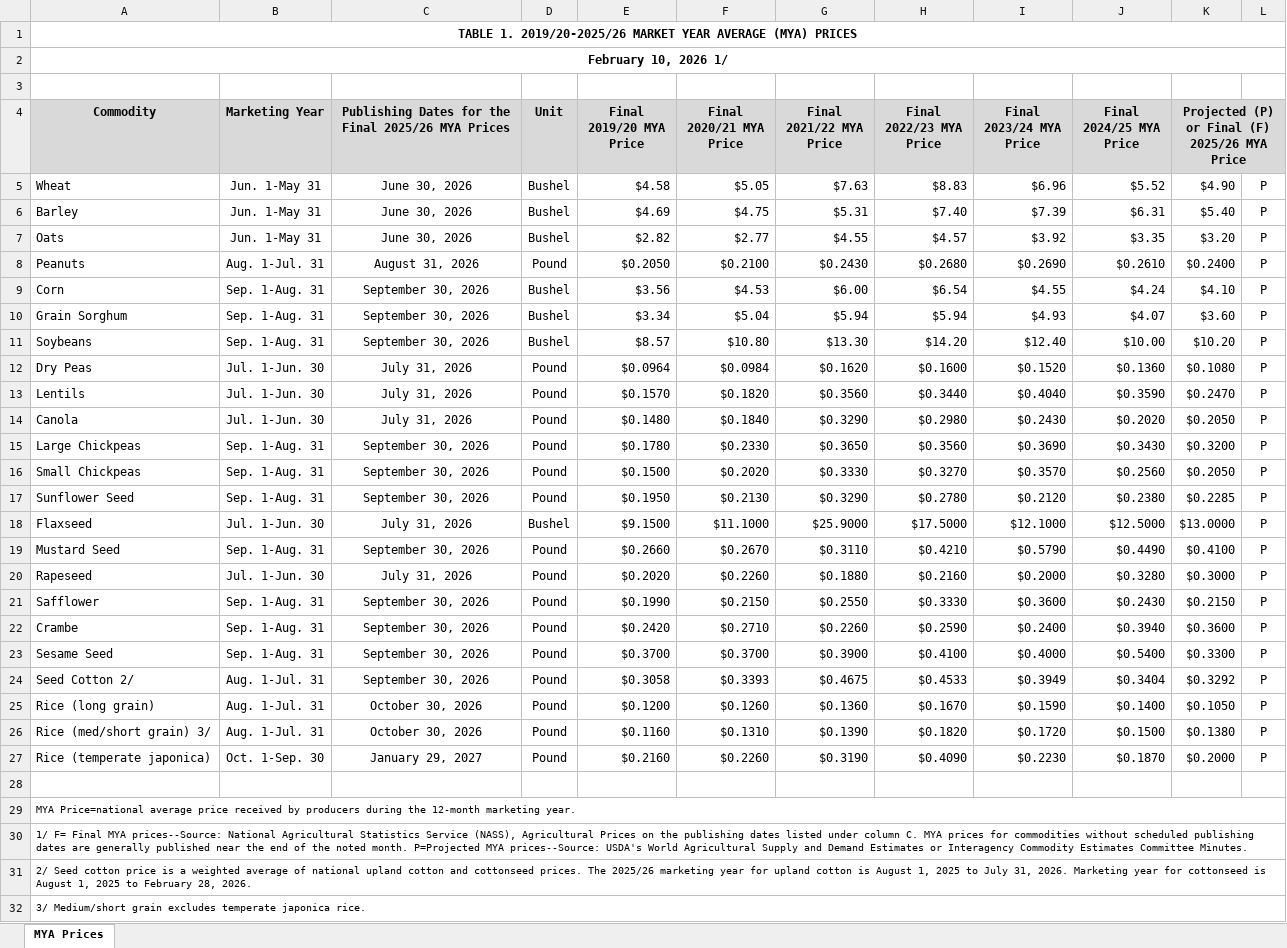
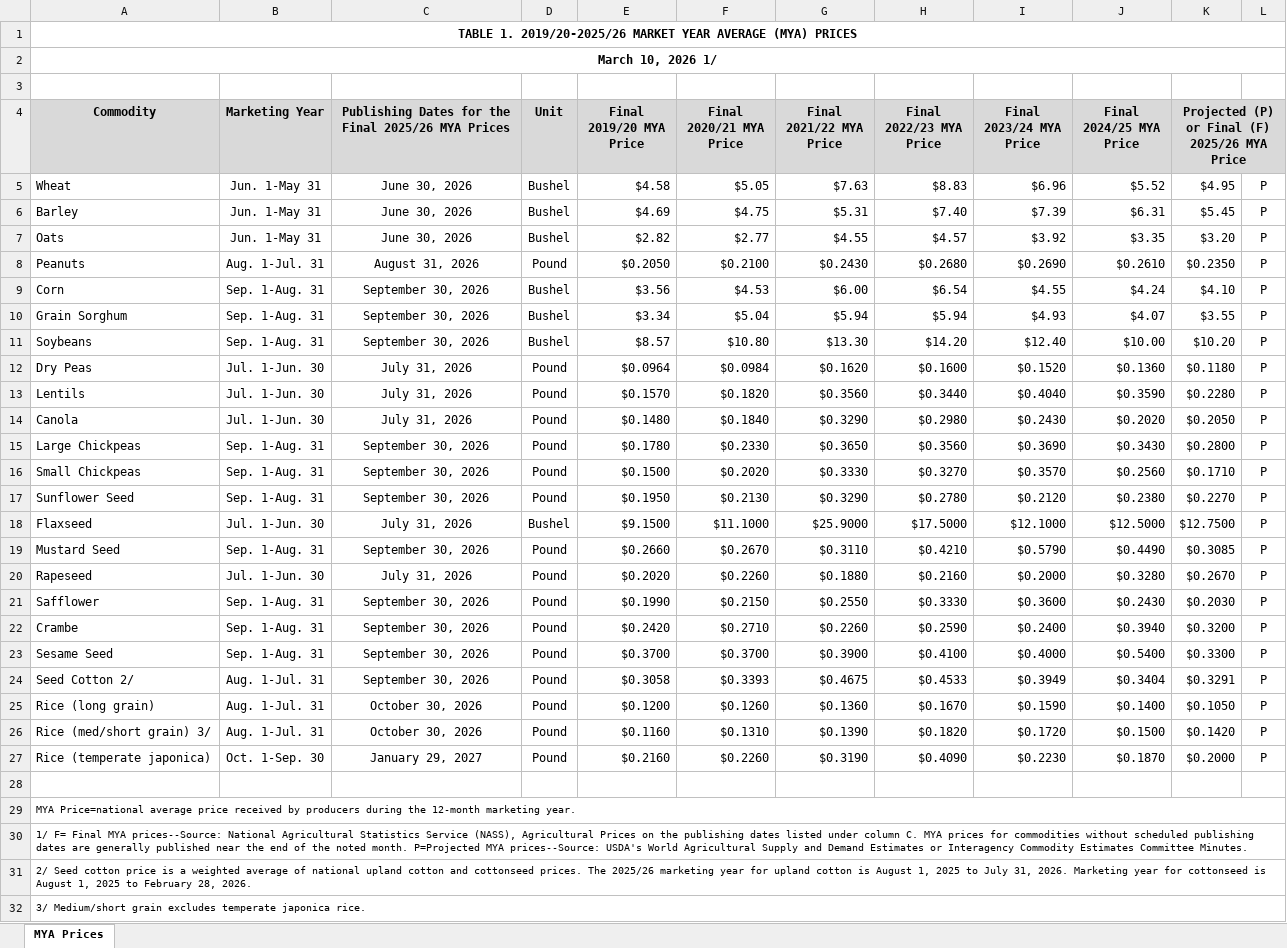
Before and after one commit to dylan-turner25/rfsa, an Excel workbook: data-raw/fsaArcPlc/input_data/fsaMyaPrice/MYA_2025.xlsx, sheet MYA Prices, drawn as a sheet; values as stored, in another font and other column widths than the file's, no borders; the diff names each change by its address in the sheet, - before the commit and + after, or states it on an @@ line.

Commit message:
updating mya price and arc plc data based on latest wasde

```diff
--- a/data-raw/fsaArcPlc/input_data/fsaMyaPrice/MYA_2025.xlsx (sheet MYA Prices)
+++ b/data-raw/fsaArcPlc/input_data/fsaMyaPrice/MYA_2025.xlsx (sheet MYA Prices)
-A2 (Commodity): February 10, 2026 1/
+A2 (Commodity): March 10, 2026 1/
-K5: $4.90
+K5: $4.95
-K6: $5.40
+K6: $5.45
-K8: $0.2400
+K8: $0.2350
-K10: $3.60
+K10: $3.55
-K12: $0.1080
+K12: $0.1180
-K13: $0.2470
+K13: $0.2280
-K15: $0.3200
+K15: $0.2800
-K16: $0.2050
+K16: $0.1710
-K17: $0.2285
+K17: $0.2270
-K18: $13.0000
+K18: $12.7500
-K19: $0.4100
+K19: $0.3085
-K20: $0.3000
+K20: $0.2670
-K21: $0.2150
+K21: $0.2030
-K22: $0.3600
+K22: $0.3200
-K24: $0.3292
+K24: $0.3291
-K26: $0.1380
+K26: $0.1420
```
Also changed, not shown: 2 other files.
